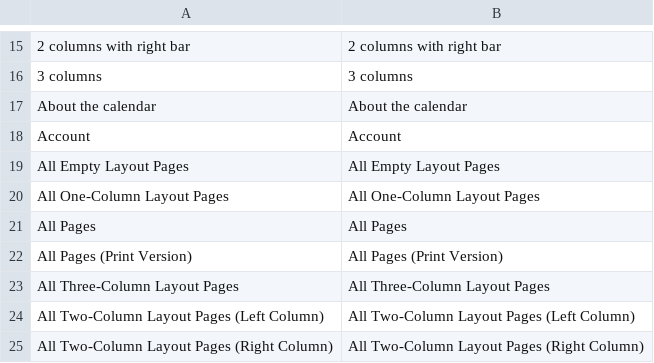
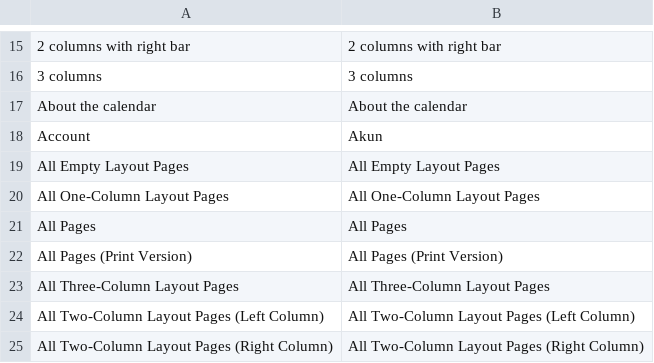
Before and after one commit to penacoid/rumahike, a CSV file: app/locale/id_ID/Mage_Page.csv, drawn as a sheet; only a part is shown, gaps mark what is left out.

```diff
--- a/app/locale/id_ID/Mage_Page.csv
+++ b/app/locale/id_ID/Mage_Page.csv
@@ -17,3 +17,3 @@
 "About the calendar","About the calendar"
-"Account","Account"
+"Account","Akun"
 "All Empty Layout Pages","All Empty Layout Pages"
```
Also changed, not shown: app/locale/id_ID/Mage_Checkout.csv, app/locale/id_ID/Mage_Customer.csv, 6 other files.
